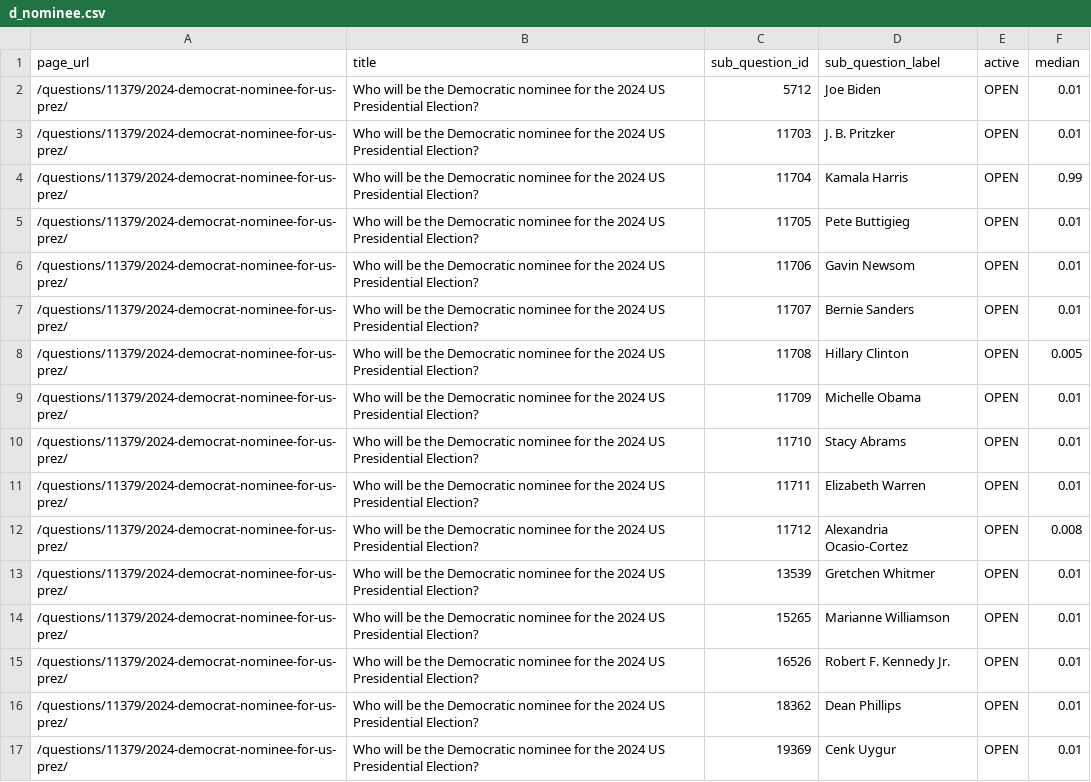
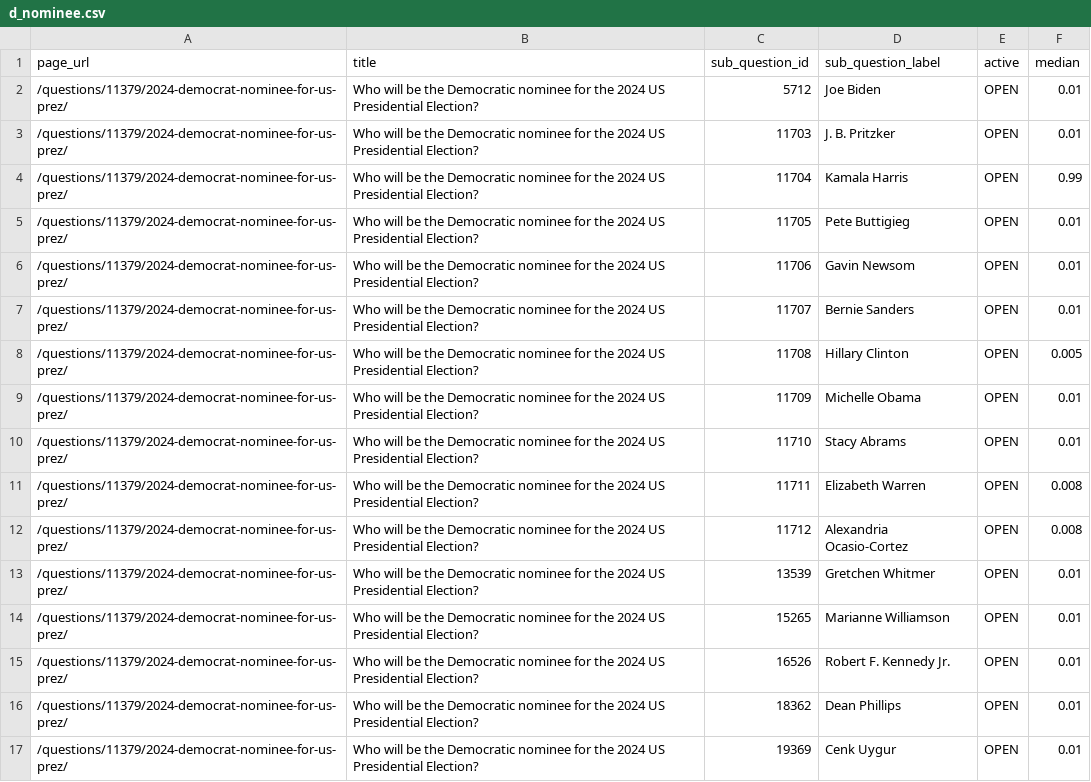
Before and after one commit to ryooan/metaculus-world-map, a CSV file: d_nominee.csv, drawn as a sheet.

```diff
--- a/d_nominee.csv
+++ b/d_nominee.csv
@@ -10,3 +10,3 @@ page_url,title,sub_question_id,sub_question_label,active,median
 /questions/11379/2024-democrat-nominee-for-us-prez/,Who will be the Democratic nominee for the 2024 US Presidential Election?,11710,Stacy Abrams,OPEN,0.01
-/questions/11379/2024-democrat-nominee-for-us-prez/,Who will be the Democratic nominee for the 2024 US Presidential Election?,11711,Elizabeth Warren,OPEN,0.01
+/questions/11379/2024-democrat-nominee-for-us-prez/,Who will be the Democratic nominee for the 2024 US Presidential Election?,11711,Elizabeth Warren,OPEN,0.008
 /questions/11379/2024-democrat-nominee-for-us-prez/,Who will be the Democratic nominee for the 2024 US Presidential Election?,11712,Alexandria Ocasio-Cortez,OPEN,0.008
```
